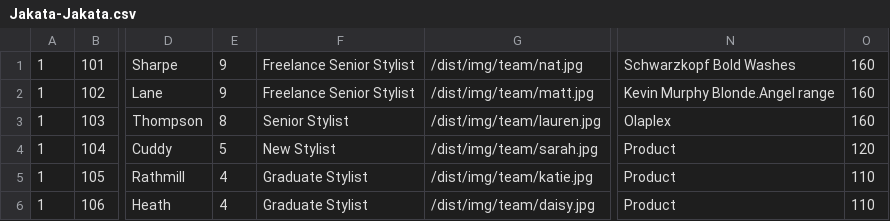
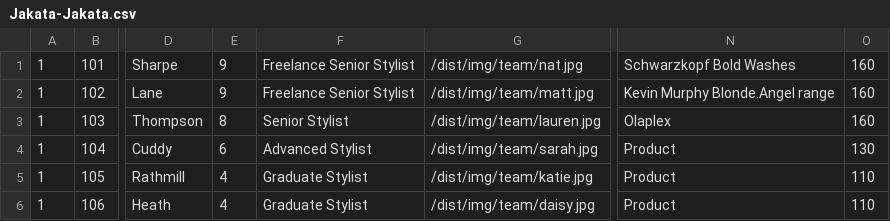
Before and after one commit to araquach/pk20, a CSV file: data/csv/team_members/Jakata-Jakata.csv, drawn as a sheet; only a part is shown, gaps mark what is left out; the diff names each change by its address in the sheet, - before the commit and + after, or states it on an @@ line.

```diff
--- a/data/csv/team_members/Jakata-Jakata.csv
+++ b/data/csv/team_members/Jakata-Jakata.csv
-E4: 5
+E4: 6
-F4: New Stylist
+F4: Advanced Stylist
-O4: 120
+O4: 130
```
Also changed, not shown: 1 other file.
